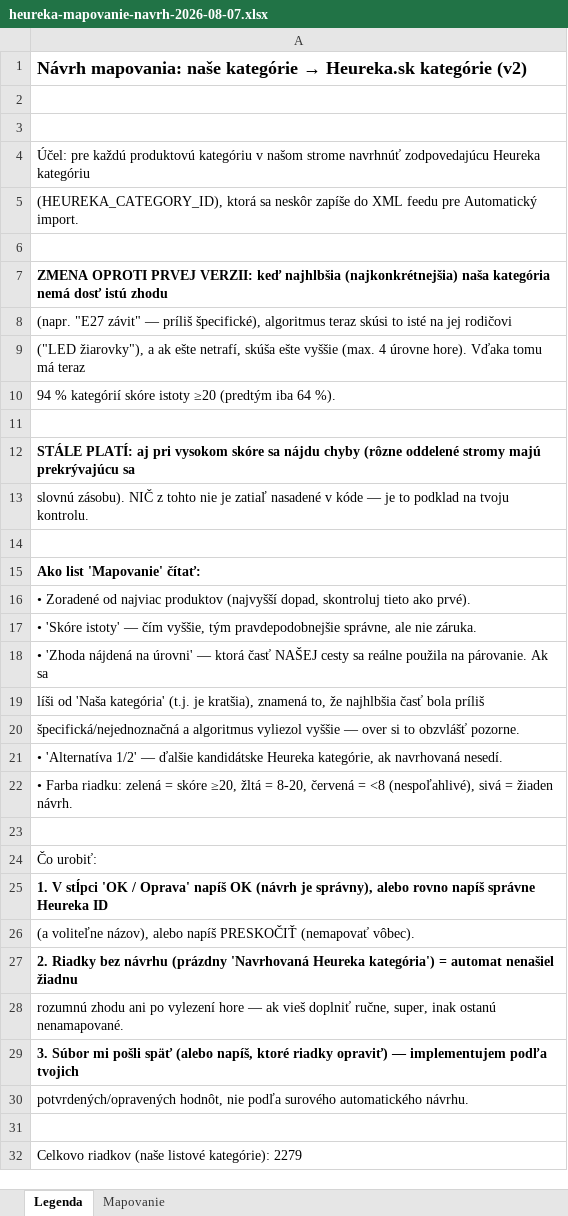
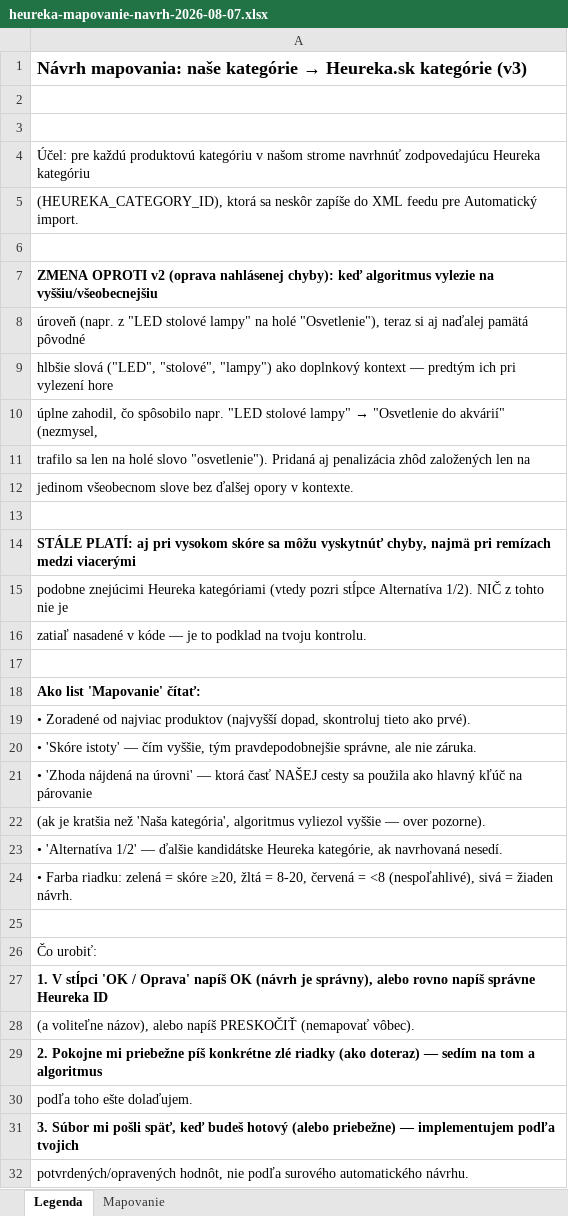
Before and after one commit to 4fkstztvbs-arch/import_innpro, an Excel workbook: reports/heureka-mapovanie-navrh-2026-08-07.xlsx, sheet Legenda, drawn as a sheet; only a part is shown; the shorter side is filled out with more unchanged rows; values as stored, in another font and other column widths than the file's, no borders; removed rows and columns are numbered as before the commit, all else as after; the diff names each change by its address in the sheet, - before the commit and + after, or states it on an @@ line.

```diff
--- a/reports/heureka-mapovanie-navrh-2026-08-07.xlsx (sheet Legenda)
+++ b/reports/heureka-mapovanie-navrh-2026-08-07.xlsx (sheet Legenda)
-A1: …Heureka.sk kategórie (v2)
+A1: …Heureka.sk kategórie (v3)
-A7: ZMENA OPROTI PRVEJ VERZII: keď najhlbšia (najkonkrétnejšia) naša kategória nemá dosť istú zhodu
+A7: ZMENA OPROTI v2 (oprava nahlásenej chyby): keď algoritmus vylezie na vyššiu/všeobecnejšiu
-A8: (napr. "E27 závit" — príliš špecifické), algoritmus teraz skúsi to isté na jej rodičovi
+A8: úroveň (napr. z "LED stolové lampy" na holé "Osvetlenie"), teraz si aj naďalej pamätá pôvodné
-A9: ("LED žiarovky"), a ak ešte netrafí, skúša ešte vyššie (max. 4 úrovne hore). Vďaka tomu má teraz
+A9: hlbšie slová ("LED", "stolové", "lampy") ako doplnkový kontext — predtým ich pri vylezení hore
@@ A10: 94 % kategórií skóre istoty ≥20 (predtým iba 64 %). → úplne zahodil, čo spôsobilo napr. "LED stolové lampy" → "Osvetlenie do akvárií" (nezmysel, @@
+row 11: trafilo sa len na holé slovo "osvetlenie"). Pridaná aj penalizácia zhôd založených len na
+row 12: jedinom všeobecnom slove bez ďalšej opory v kontexte.
-A14: …skóre sa nájdu chyby (rôzne oddelené stromy majú prekrývajúcu sa
+A14: …skóre sa môžu vyskytnúť chyby, najmä pri remízach medzi viacerými
-A15: slovnú zásobu). NIČ z tohto nie je zatiaľ nasadené v kóde — je to podklad na tvoju kontrolu.
+A15: podobne znejúcimi Heureka kategóriami (vtedy pozri stĺpce Alternatíva 1/2). NIČ z tohto nie je
+row 16: zatiaľ nasadené v kóde — je to podklad na tvoju kontrolu.
-A21: …cesty sa reálne použila na párovanie. Ak sa
+A21: …cesty sa použila ako hlavný kľúč na párovanie
-A22: líši od 'Naša kategória' (t.j. je kratšia), znamená to, že najhlbšia časť bola príliš
+A22: (ak je kratšia než 'Naša kategória', algoritmus vyliezol vyššie — over pozorne).
-row 20: špecifická/nejednoznačná a algoritmus vyliezol vyššie — over si to obzvlášť pozorne.
-A29: 2. Riadky bez návrhu (prázdny 'Navrhovaná Heureka kategória') = automat nenašiel žiadnu
+A29: 2. Pokojne mi priebežne píš konkrétne zlé riadky (ako doteraz) — sedím na tom a algoritmus
-A30: rozumnú zhodu ani po vylezení hore — ak vieš doplniť ručne, super, inak ostanú nenamapované.
+A30: podľa toho ešte dolaďujem.
-A31: …mi pošli späť (alebo napíš, ktoré riadky opraviť) — implementujem…
+A31: …mi pošli späť, keď budeš hotový (alebo priebežne) — implementujem…
```
Also changed, not shown: sheet Mapovanie.
